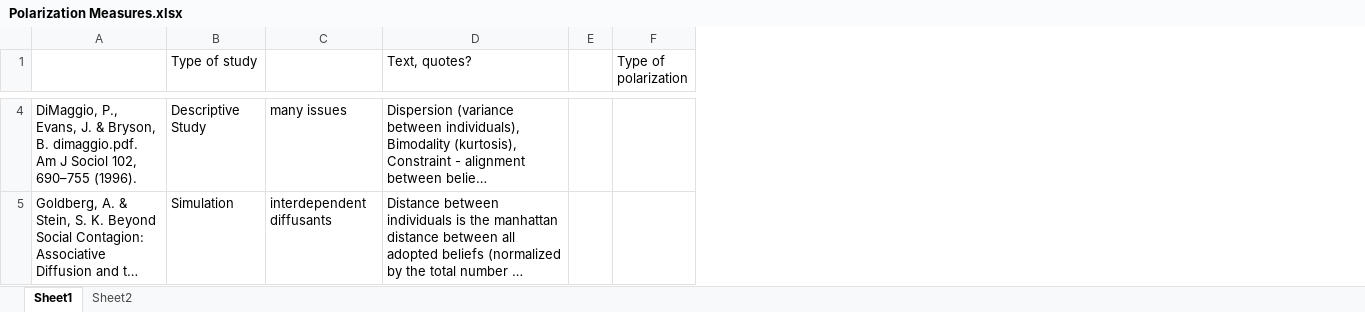
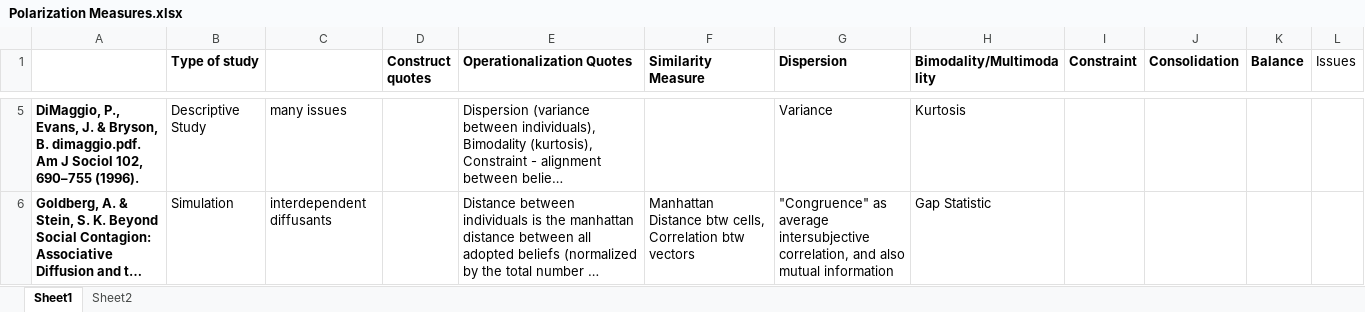
Before and after one commit to JamesPHoughton/detective-game-interdependent-diffusion, an Excel workbook: documents/article/Polarization Measures.xlsx, sheet Sheet1, drawn as a sheet; only a part is shown, gaps mark what is left out; long unchanged cells end in …; values as stored, in another font and other column widths than the file's, no borders; removed rows and columns are numbered as before the commit, all else as after; the diff covers the shown part only; the diff names each change by its address in the sheet, - before the commit and + after, or states it on an @@ line.

```diff
--- a/documents/article/Polarization Measures.xlsx (sheet Sheet1)
+++ b/documents/article/Polarization Measures.xlsx (sheet Sheet1)
+column D (Construct quotes), empty
-column E, empty
-column F (Type of polarization), empty
+column F (Similarity Measure), row 6: Manhattan Distance btw cells, Correlation btw vectors
+column G (Dispersion), rows 5-6: Variance | "Congruence" as average intersubjective correlation, and also mutual information
+column H (Bimodality/Multimodality), rows 5-6: Kurtosis | Gap Statistic
+column I (Constraint), empty
+column J (Consolidation), empty
+column K (Balance), empty
+column L (Issues), empty
-B1 bold: off
+B1 bold: on
-E1: Text, quotes?
+E1: Operationalization Quotes
-E1 bold: off
+E1 bold: on
-A5:A6 bold: off
+A5:A6 bold: on
```
Also changed, not shown: 3 added rows, 1 edited cell and cell formats elsewhere in this sheet, 55 other files.
